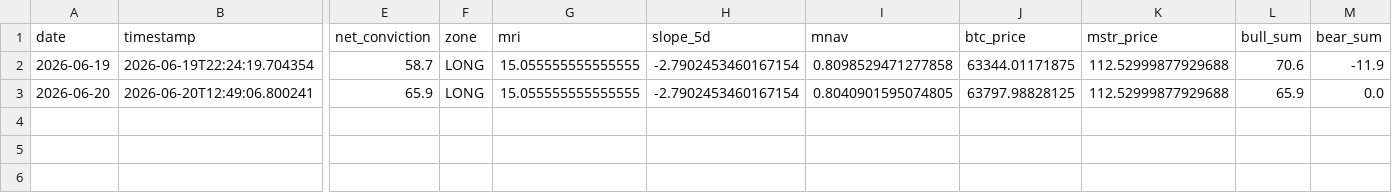
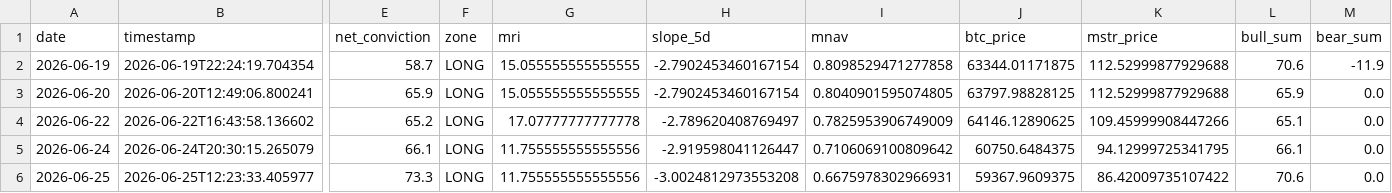
Before and after one commit to micahcranman/nassim-dashboard, a CSV file: outputs/history.csv, drawn as a sheet; only a part is shown, gaps mark what is left out; rows hold the shown columns only; the diff names each change by its address in the sheet, - before the commit and + after, or states it on an @@ line.

```diff
--- a/outputs/history.csv
+++ b/outputs/history.csv
+row 4: 2026-06-22 | 2026-06-22T16:43:58.136602 | 65.2 | LONG | 17.07777777777778 | -2.789620408769497 | 0.7825953906749009 | 64146.12890625 | 109.45999908447266 | 65.1 | 0.0
+row 5: 2026-06-24 | 2026-06-24T20:30:15.265079 | 66.1 | LONG | 11.755555555555556 | -2.919598041126447 | 0.7106069100809642 | 60750.6484375 | 94.12999725341795 | 66.1 | 0.0
+row 6: 2026-06-25 | 2026-06-25T12:23:33.405977 | 73.3 | LONG | 11.755555555555556 | -3.0024812973553208 | 0.6675978302966931 | 59367.9609375 | 86.42009735107422 | 70.6 | 0.0
```
Also changed, not shown: outputs/cache/bmp/fear-and-greed.csv, outputs/cache/bmp/mvrv-zscore.csv, 33 other files.
